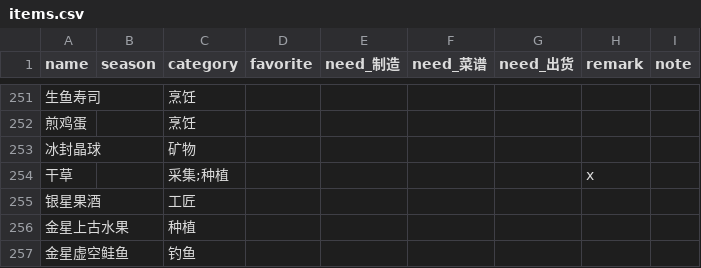
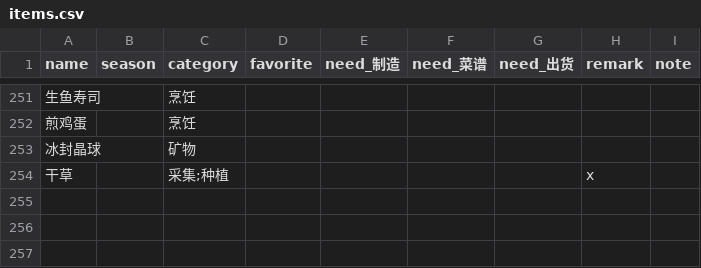
Before and after one commit to xyhu1018-eng/sv-todo, a CSV file: data/items.csv, drawn as a sheet; only a part is shown, gaps mark what is left out; the diff names each change by its address in the sheet, - before the commit and + after, or states it on an @@ line.

```diff
--- a/data/items.csv
+++ b/data/items.csv
-row 255: 银星果酒 |  | 工匠
-row 256: 金星上古水果 |  | 种植
-row 257: 金星虚空鲑鱼 |  | 钓鱼
```
Also changed, not shown: 2 other files.
